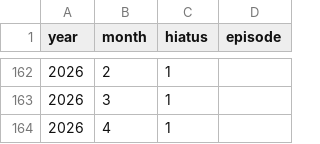
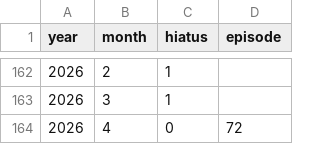
Before and after one commit to uewtwo/made-in-abyss-hiatus-chart, a CSV file: public/hiatusData/made-in-abyss-hiatus.csv, drawn as a sheet; only a part is shown, gaps mark what is left out.

```diff
--- a/public/hiatusData/made-in-abyss-hiatus.csv
+++ b/public/hiatusData/made-in-abyss-hiatus.csv
@@ -163,2 +163,2 @@ year,month,hiatus,episode
 2026,3,1,
-2026,4,1,
+2026,4,0,72
```
